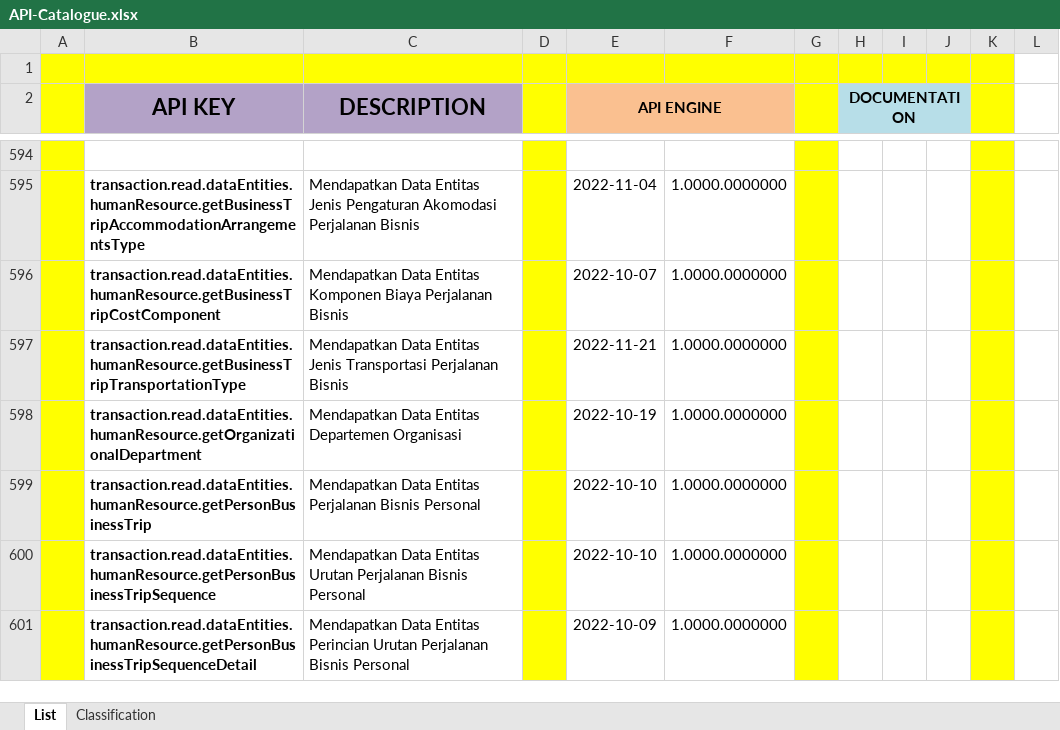
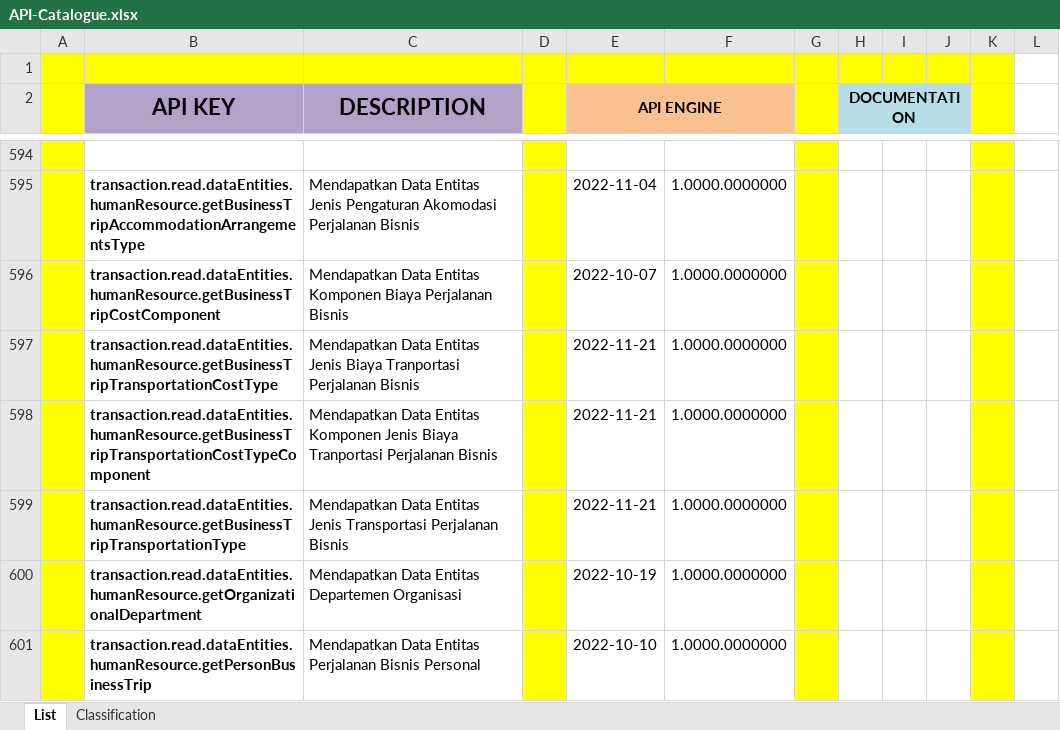
Before and after one commit to ptqdctechnologies/ERPReborn, an Excel workbook: Documentation/Documents/Blue Print/Documents - API/API-Catalogue.xlsx, sheet List, drawn as a sheet; only a part is shown, gaps mark what is left out; the shorter side is filled out with more unchanged rows; values as stored, in another font and other column widths than the file's, no borders; the diff names each change by its address in the sheet, - before the commit and + after, or states it on an @@ line.

```diff
--- a/Documentation/Documents/Blue Print/Documents - API/API-Catalogue.xlsx (sheet List)
+++ b/Documentation/Documents/Blue Print/Documents - API/API-Catalogue.xlsx (sheet List)
+row 597:  | transaction.read.dataEntities.humanResource.getBusinessTripTransportationCostType | Mendapatkan Data Entitas Jenis Biaya Tranportasi Perjalanan Bisnis |  | 2022-11-21 | 1.0000.0000000
+row 598:  | transaction.read.dataEntities.humanResource.getBusinessTripTransportationCostTypeComponent | Mendapatkan Data Entitas Komponen Jenis Biaya Tranportasi Perjalanan Bisnis |  | 2022-11-21 | 1.0000.0000000
```
Also changed, not shown: 4 other files.
